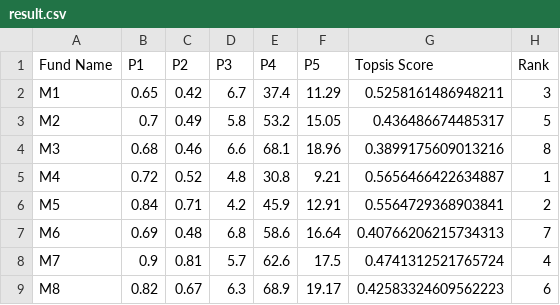
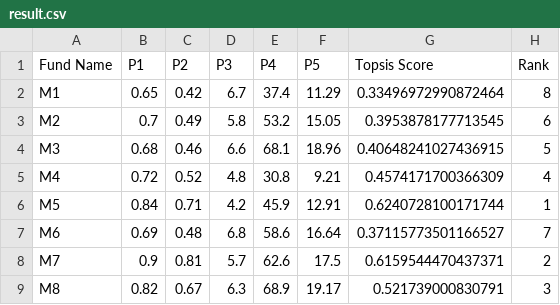
Before and after one commit to Chirag-12-06/Topsis, a CSV file: result.csv, drawn as a sheet.

```diff
--- a/result.csv
+++ b/result.csv
@@ -1,9 +1,9 @@
 Fund Name,P1,P2,P3,P4,P5,Topsis Score,Rank
-M1,0.65,0.42,6.7,37.4,11.29,0.5258161486948211,3
-M2,0.7,0.49,5.8,53.2,15.05,0.436486674485317,5
-M3,0.68,0.46,6.6,68.1,18.96,0.3899175609013216,8
-M4,0.72,0.52,4.8,30.8,9.21,0.5656466422634887,1
-M5,0.84,0.71,4.2,45.9,12.91,0.5564729368903841,2
-M6,0.69,0.48,6.8,58.6,16.64,0.40766206215734313,7
-M7,0.9,0.81,5.7,62.6,17.5,0.4741312521765724,4
-M8,0.82,0.67,6.3,68.9,19.17,0.42583324609562223,6
+M1,0.65,0.42,6.7,37.4,11.29,0.33496972990872464,8
+M2,0.7,0.49,5.8,53.2,15.05,0.3953878177713545,6
+M3,0.68,0.46,6.6,68.1,18.96,0.40648241027436915,5
+M4,0.72,0.52,4.8,30.8,9.21,0.4574171700366309,4
+M5,0.84,0.71,4.2,45.9,12.91,0.6240728100171744,1
+M6,0.69,0.48,6.8,58.6,16.64,0.37115773501166527,7
+M7,0.9,0.81,5.7,62.6,17.5,0.6159544470437371,2
+M8,0.82,0.67,6.3,68.9,19.17,0.521739000830791,3
```
Also changed, not shown: 1 other file.
